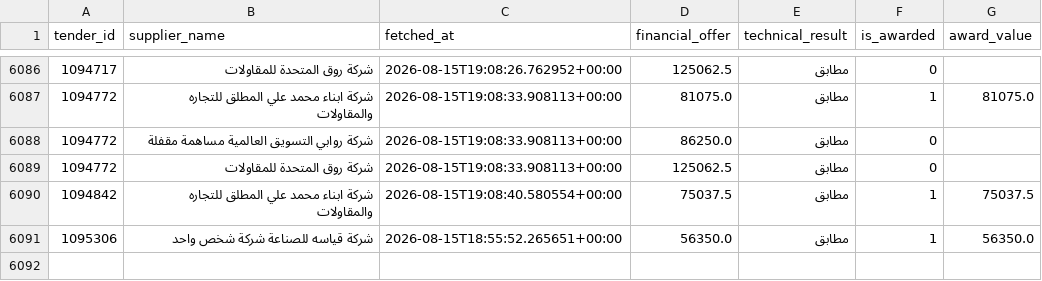
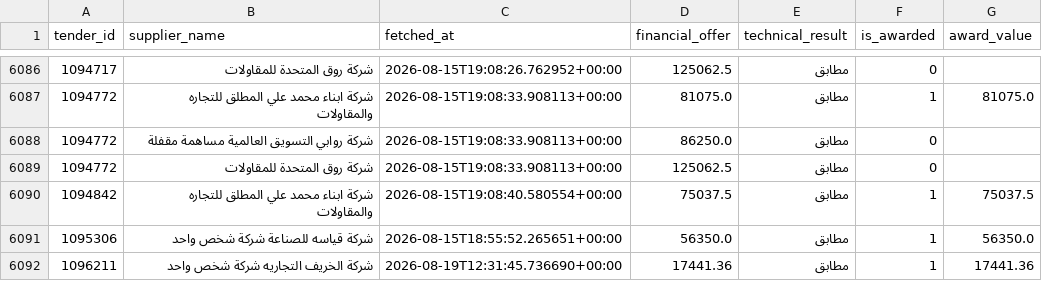
Before and after one commit to CS-Shahad/Etimad_Data_Analysis, a CSV file: data/processed/tender_bids.csv, drawn as a sheet; only a part is shown, gaps mark what is left out.

```diff
--- a/data/processed/tender_bids.csv
+++ b/data/processed/tender_bids.csv
@@ -6091 +6091,2 @@
 1095306,شركة قياسه للصناعة شركة شخص واحد,2026-08-15T18:55:52.265651+00:00,56350.0,مطابق,1,56350.0
+1096211,شركة الخريف التجاريه شركة شخص واحد,2026-08-19T12:31:45.736690+00:00,17441.36,مطابق,1,17441.36
```
Also changed, not shown: 2 other files.
